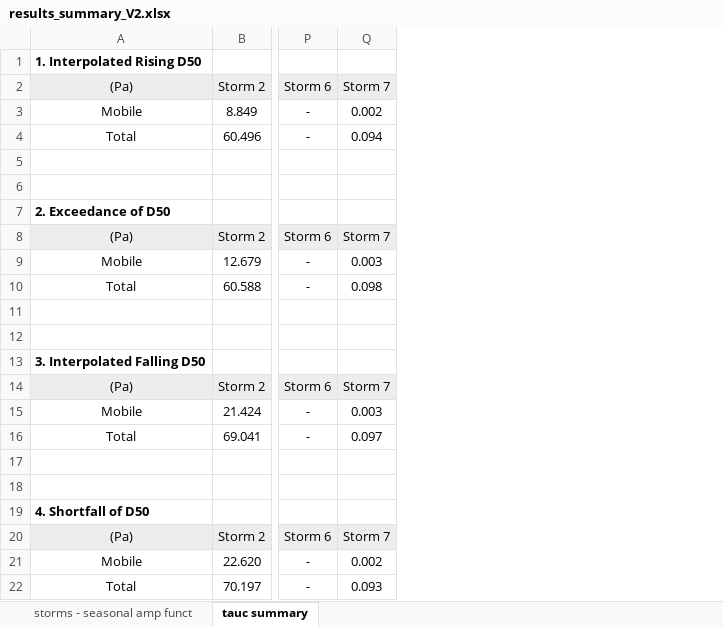
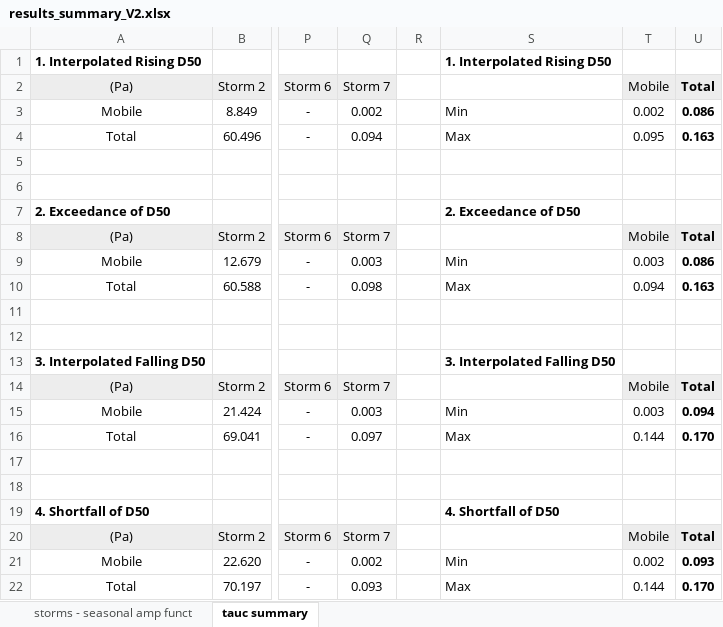
Before and after one commit to nicole-hucke/shear_stress_paper, an Excel workbook: Hydrophones/Results/calculations/results_summary_V2.xlsx, sheet tauc summary, drawn as a sheet; only a part is shown, gaps mark what is left out; values as stored, in another font and other column widths than the file's, no borders; the diff names each change by its address in the sheet, - before the commit and + after, or states it on an @@ line.

Commit message:
getting range of critical shear stresses (dimensionless)

```diff
--- a/Hydrophones/Results/calculations/results_summary_V2.xlsx (sheet tauc summary)
+++ b/Hydrophones/Results/calculations/results_summary_V2.xlsx (sheet tauc summary)
+column R, empty
+column S, rows 1-22: 1. Interpolated Rising D50 |  | Min | Max |  |  | 2. Exceedance of D50 |  | Min | Max |  |  | 3. Interpolated Falling D50 |  | Min | Max |  |  | 4. Shortfall of D50 |  | Min | Max
+column T, rows 2-22: Mobile | 0.002 | 0.095 |  |  |  | Mobile | 0.003 | 0.094 |  |  |  | Mobile | 0.003 | 0.144 |  |  |  | Mobile | 0.002 | 0.144
+column U, rows 2-22: Total | 0.086 | 0.163 |  |  |  | Total | 0.086 | 0.163 |  |  |  | Total | 0.094 | 0.170 |  |  |  | Total | 0.093 | 0.170
```
